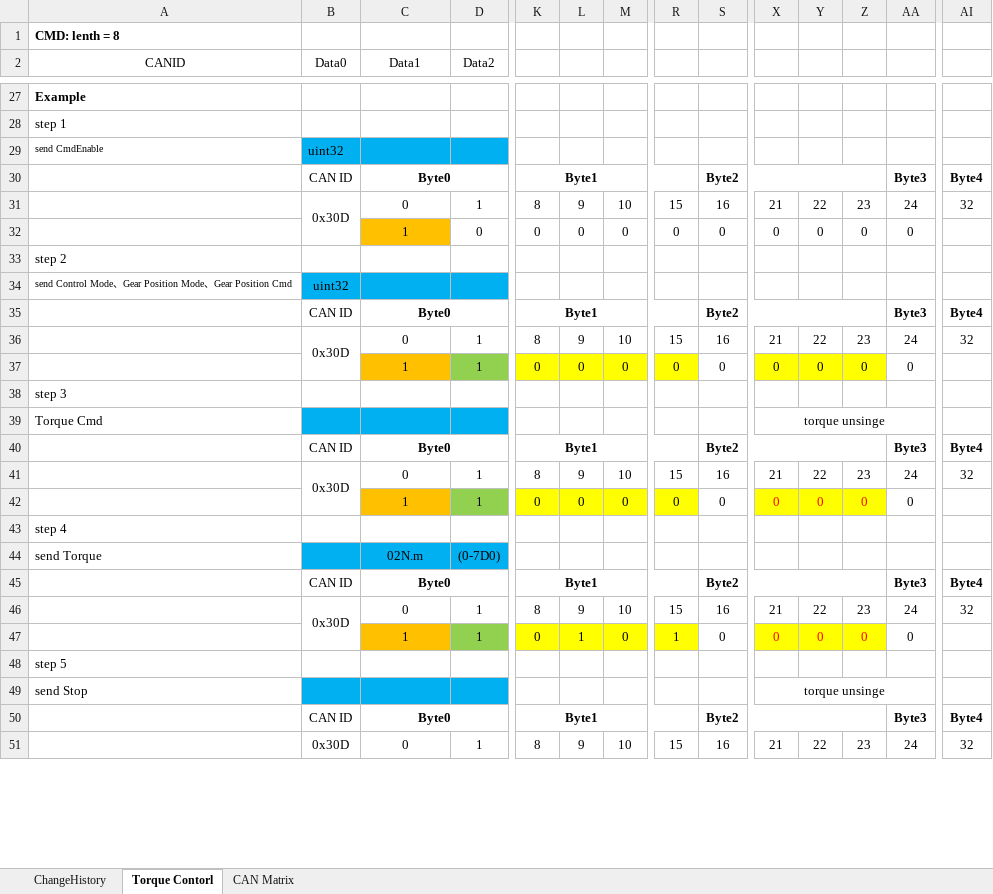
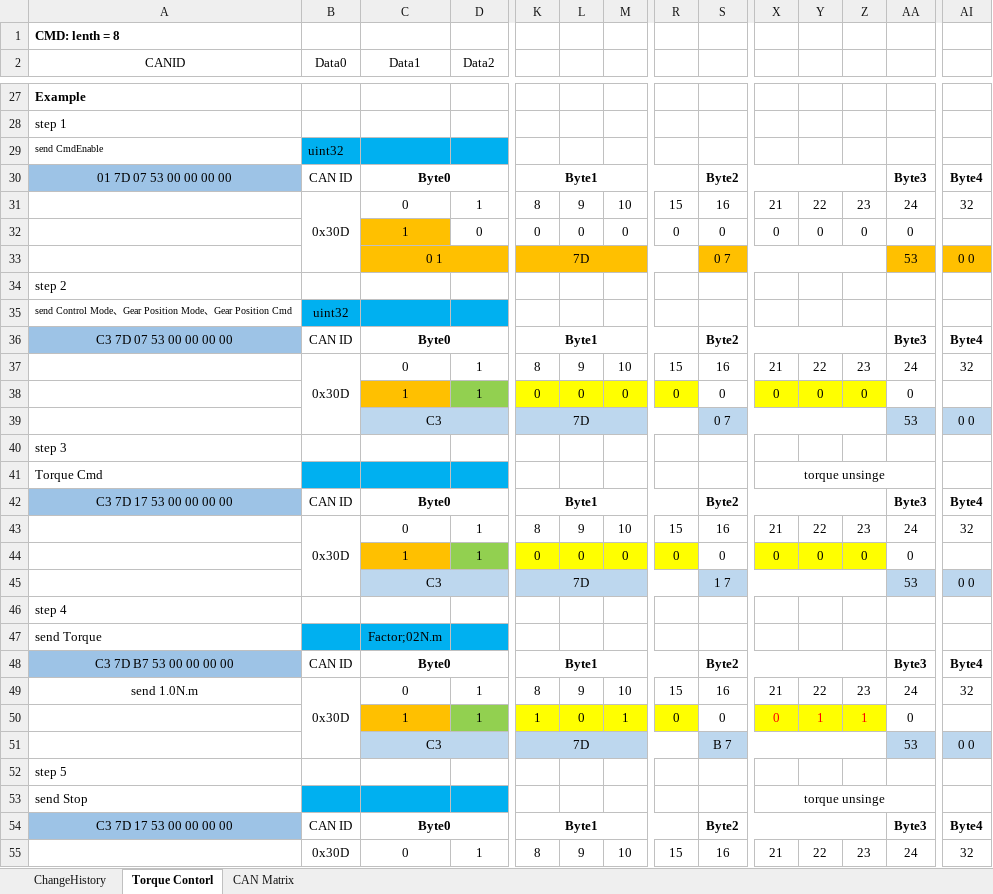
Before and after one commit to GhenryQiu/MCU_2023, an Excel workbook: 22KW-Dyno - MCU/Document/MCU TorqueControl CAN协议V0.1_20231023.xlsx, sheet Torque Contorl, drawn as a sheet; only a part is shown, gaps mark what is left out; values as stored, in another font and other column widths than the file's, no borders; charts and pictures not drawn; addresses are those after the commit; rows hold the shown columns only; the diff covers the shown part only; the diff names each change by its address in the sheet, - before the commit and + after, or states it on an @@ line.

Commit message:
Add files via upload

```diff
--- a/22KW-Dyno - MCU/Document/MCU TorqueControl CAN协议V0.1_20231023.xlsx (sheet Torque Contorl)
+++ b/22KW-Dyno - MCU/Document/MCU TorqueControl CAN协议V0.1_20231023.xlsx (sheet Torque Contorl)
-A30 (CANID): (empty)
+A30 (CANID): 01 7D 07 53 00 00 00 00
-A30 fill: none
+A30 fill: #9DC3E6
+row 33:  |  | 0 1 |  | 7D |  |  |  | 0 7 |  |  |  | 53 | 0 0
-A36 (CANID): (empty)
+A36 (CANID): C3 7D 07 53 00 00 00 00
-A36 fill: none
+A36 fill: #9DC3E6
+row 39:  |  | C3 |  | 7D |  |  |  | 0 7 |  |  |  | 53 | 0 0
-A42 (CANID): (empty)
+A42 (CANID): C3 7D 17 53 00 00 00 00
-A42 fill: none
+A42 fill: #9DC3E6
-X44:Z44 text colour: #FF0000
+X44:Z44 text colour: black
+row 45:  |  | C3 |  | 7D |  |  |  | 1 7 |  |  |  | 53 | 0 0
-C47 (Data1): 02N.m
+C47 (Data1): Factor;02N.m
-D47 (Data2): (0-7D0)
+D47 (Data2): (empty)
-A48 (CANID): (empty)
+A48 (CANID): C3 7D B7 53 00 00 00 00
-A48 fill: none
+A48 fill: #9DC3E6
-A49 (CANID): (empty)
+A49 (CANID): send 1.0N.m
-K50: 0
+K50: 1
-L50: 1
+L50: 0
-M50: 0
+M50: 1
-R50: 1
+R50: 0
-Y50: 0
+Y50: 1
-Z50: 0
+Z50: 1
+row 51:  |  | C3 |  | 7D |  |  |  | B 7 |  |  |  | 53 | 0 0
-A54 (CANID): (empty)
+A54 (CANID): C3 7D 17 53 00 00 00 00
-A54 fill: none
+A54 fill: #9DC3E6
```
Also changed, not shown: 2 added rows, 1 removed row, 7 edited cells and cell formats elsewhere in this sheet, charts or pictures.
